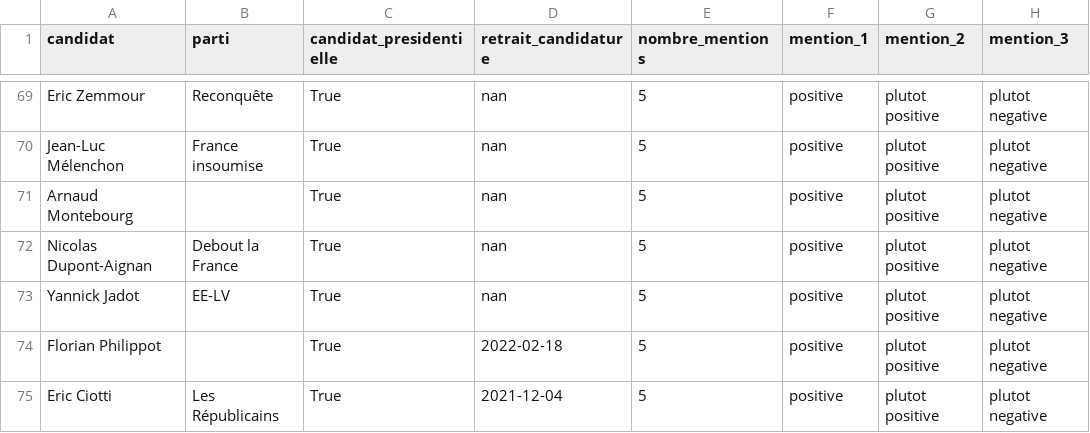
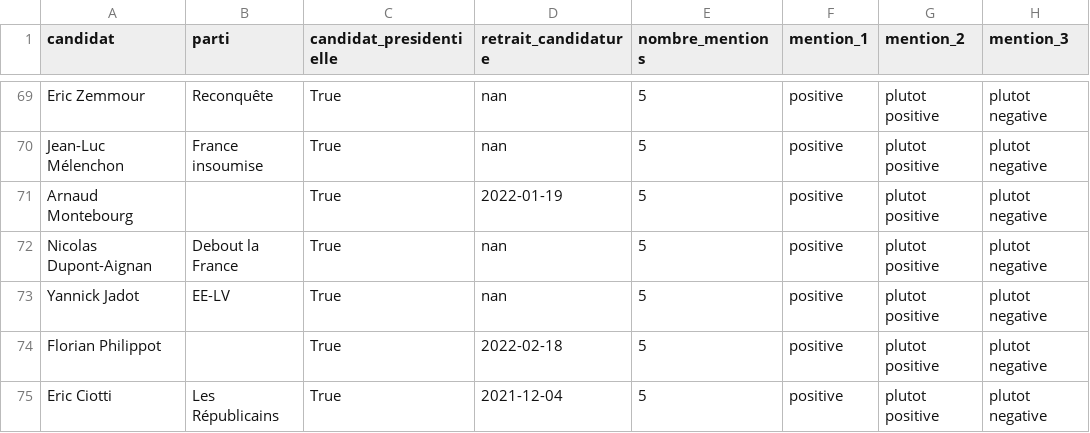
Before and after one commit to MieuxVoter/majority-judgment-tracker, a CSV file: presidentielle_jm.csv, drawn as a sheet; only a part is shown, gaps mark what is left out; the diff names each change by its address in the sheet, - before the commit and + after, or states it on an @@ line.

Commit message:
withdrawal of montebourg

```diff
--- a/presidentielle_jm.csv
+++ b/presidentielle_jm.csv
-D71 (retrait_candidature): nan
+D71 (retrait_candidature): 2022-01-19
```
